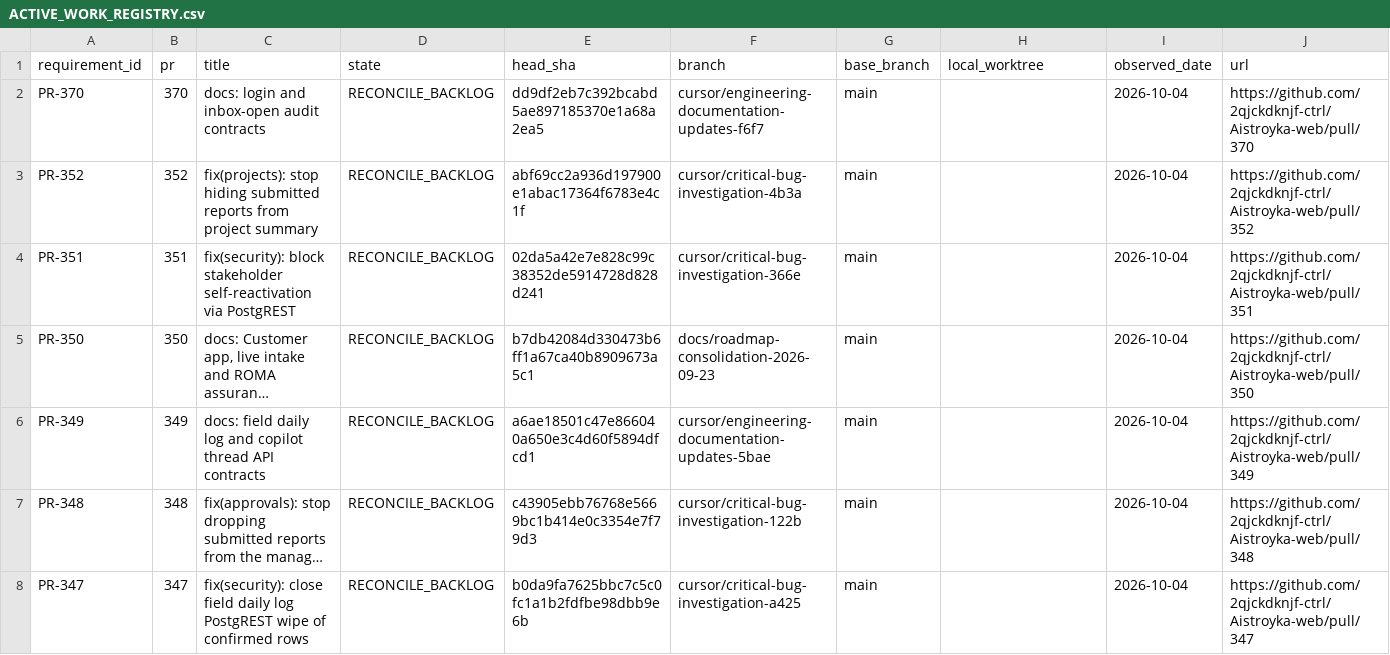
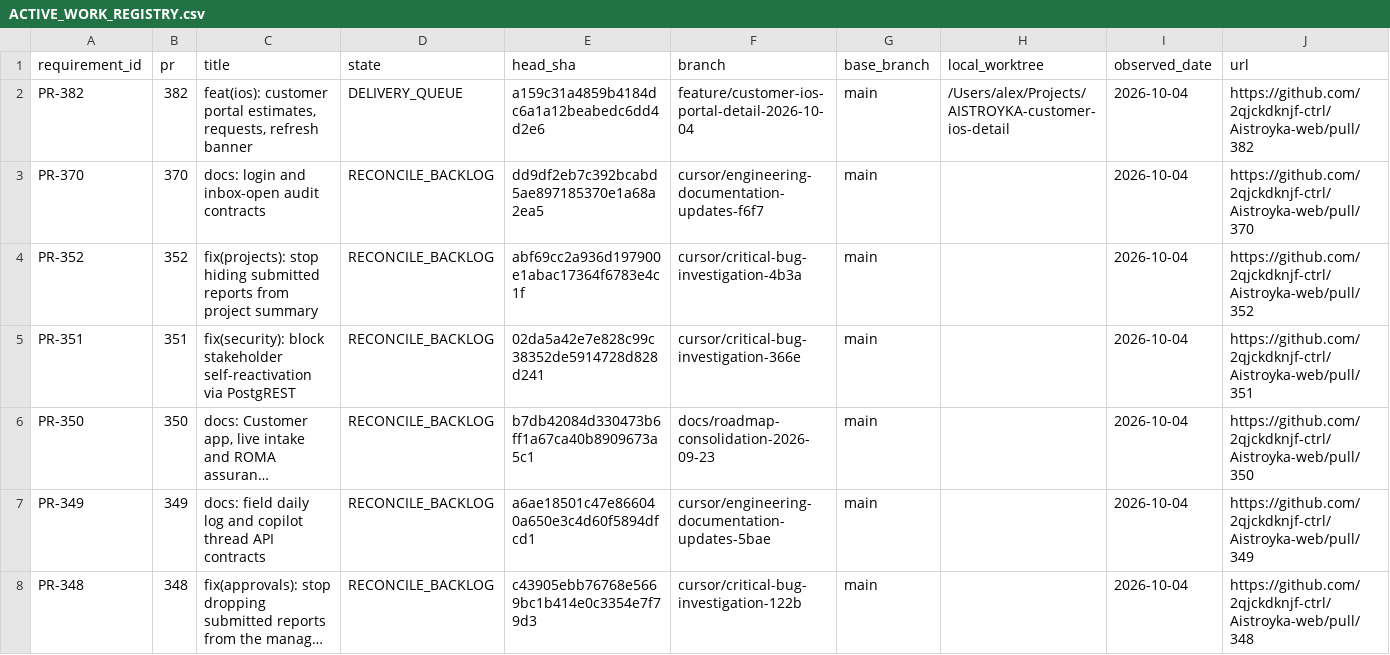
Before and after one commit to 2qjckdknjf-ctrl/Aistroyka-web, a CSV file: docs/tasks/ACTIVE_WORK_REGISTRY.csv, drawn as a sheet; only a part is shown; the shorter side is filled out with more unchanged rows; long unchanged cells end in ….

```diff
--- a/docs/tasks/ACTIVE_WORK_REGISTRY.csv
+++ b/docs/tasks/ACTIVE_WORK_REGISTRY.csv
@@ -1,2 +1,3 @@
 requirement_id,pr,title,state,head_sha,branch,base_branch,local_worktree,observed_date,url
+PR-382,382,"feat(ios): customer portal estimates, requests, refresh banner",DELIVERY_QUEUE,a159c31a4859b4184dc6a1a12beabedc6dd4d2e6,feature/customer-ios-portal-detail-2026-10-04,main,/Users/alex/Projects/AISTROYKA-customer-ios-detail,2026-10-04,https://github.com/2qjckdknjf-ctrl/Aistroyka-web/pull/382
 PR-370,370,docs: login and inbox-open audit contracts,RECONCILE_BACKLOG,dd9df2eb7c392bcabd5ae897185370e1a68a2ea5,cursor/engineering-documentation-updates-f6f7,main,,2026-10-04,https://github.com/2qjckdknjf-ctrl/Aistroyka-web/pull/370
```
Also changed, not shown: 8 other files.
